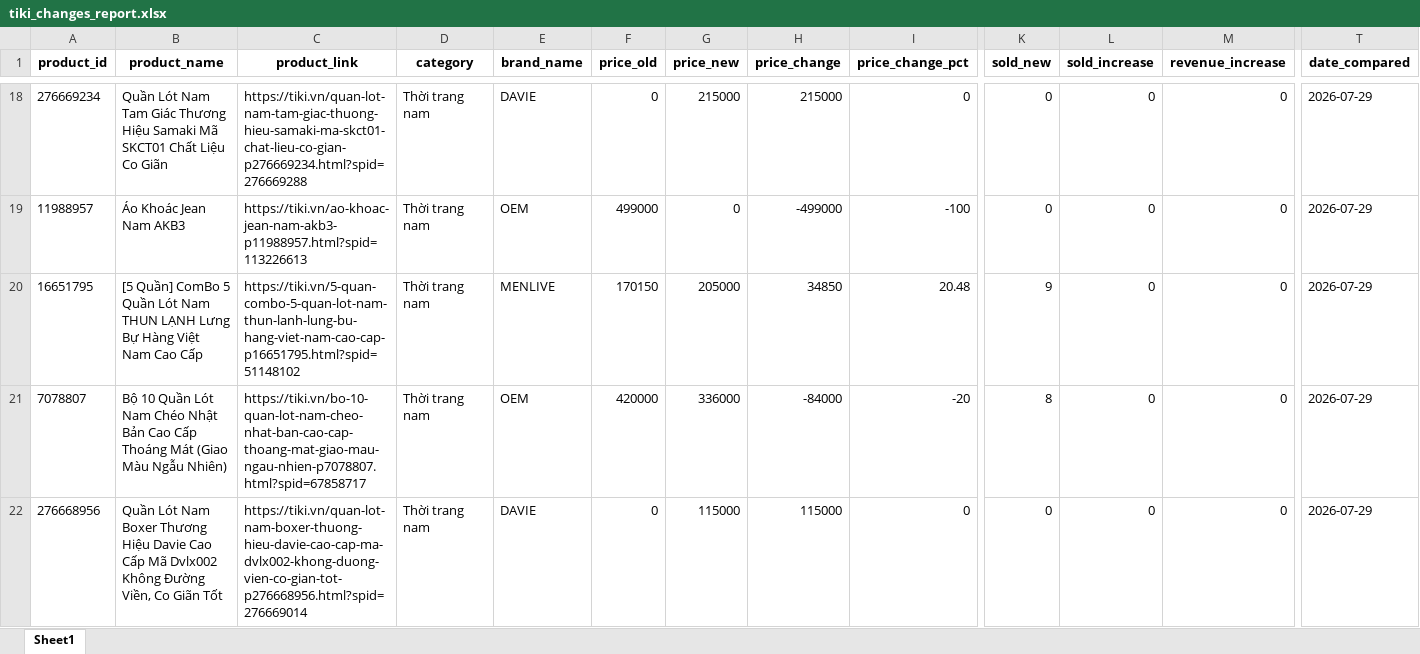
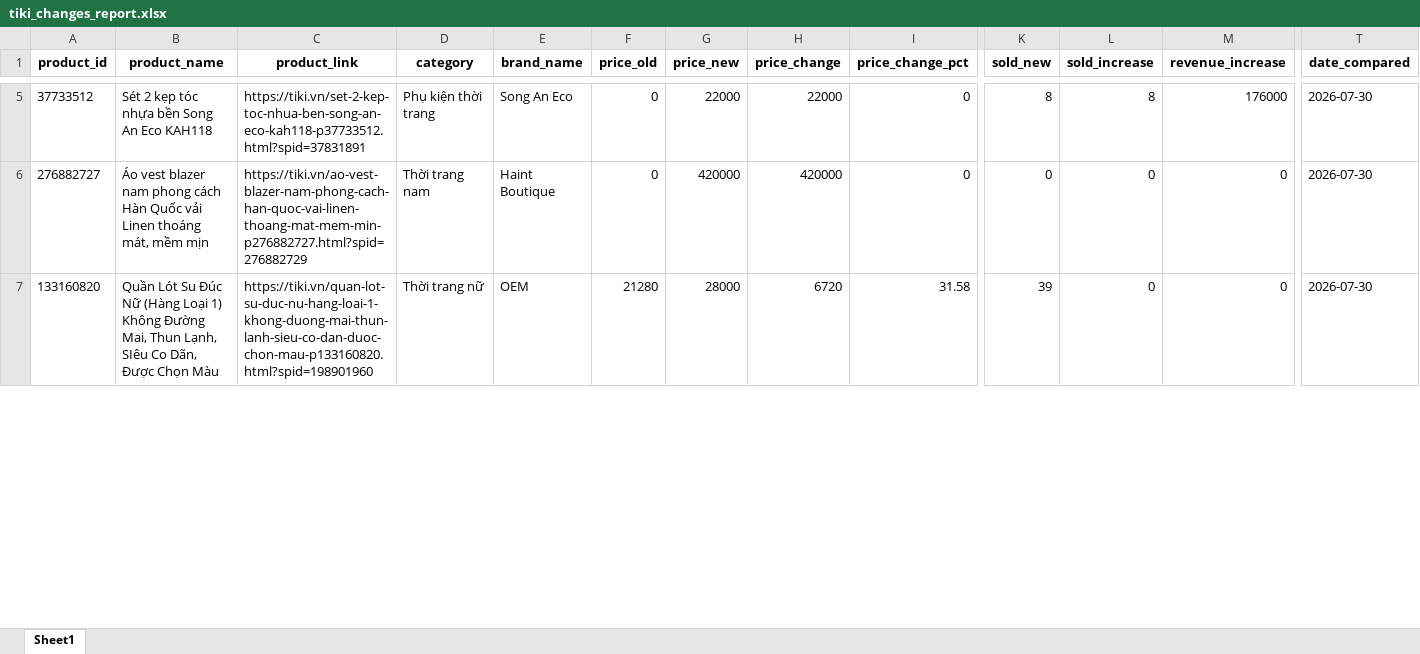
Before and after one commit to exorcisthb/DSSupdate, an Excel workbook: tiki_changes_report.xlsx, sheet Sheet1, drawn as a sheet; only a part is shown, gaps mark what is left out; values as stored, in another font and other column widths than the file's, no borders; removed rows and columns are numbered as before the commit, all else as after; rows hold the shown columns only; the diff covers the shown part only; the diff names each change by its address in the sheet, - before the commit and + after, or states it on an @@ line.

```diff
--- a/tiki_changes_report.xlsx (sheet Sheet1)
+++ b/tiki_changes_report.xlsx (sheet Sheet1)
-A5 (product_id): 276669234
+A5 (product_id): 37733512
-B5 (product_name): Quần Lót Nam Tam Giác Thương Hiệu Samaki Mã SKCT01 Chất Liệu Co Giãn
+B5 (product_name): Sét 2 kẹp tóc nhựa bền Song An Eco KAH118
-C5 (product_link): https://tiki.vn/quan-lot-nam-tam-giac-thuong-hieu-samaki-ma-skct01-chat-lieu-co-gian-p276669234.html?spid=276669288
+C5 (product_link): https://tiki.vn/set-2-kep-toc-nhua-ben-song-an-eco-kah118-p37733512.html?spid=37831891
-D5 (category): Thời trang nam
+D5 (category): Phụ kiện thời trang
-E5 (brand_name): DAVIE
+E5 (brand_name): Song An Eco
-G5 (price_new): 215000
+G5 (price_new): 22000
-H5 (price_change): 215000
+H5 (price_change): 22000
-K5 (sold_new): 0
+K5 (sold_new): 8
-L5 (sold_increase): 0
+L5 (sold_increase): 8
-M5 (revenue_increase): 0
+M5 (revenue_increase): 176000
-T5 (date_compared): 2026-07-29
+T5 (date_compared): 2026-07-30
-row 19: 11988957 | Áo Khoác Jean Nam AKB3 | https://tiki.vn/ao-khoac-jean-nam-akb3-p11988957.html?spid=113226613 | Thời trang nam | OEM | 499000 | 0 | -499000 | -100 | 0 | 0 | 0 | 2026-07-29
-row 20: 16651795 | [5 Quần] ComBo 5 Quần Lót Nam THUN LẠNH Lưng Bự Hàng Việt Nam Cao Cấp | https://tiki.vn/5-quan-combo-5-quan-lot-nam-thun-lanh-lung-bu-hang-viet-nam-cao-cap-p16651795.html?spid=51148102 | Thời trang nam | MENLIVE | 170150 | 205000 | 34850 | 20.48 | 9 | 0 | 0 | 2026-07-29
-row 21: 7078807 | Bộ 10 Quần Lót Nam Chéo Nhật Bản Cao Cấp Thoáng Mát (Giao Màu Ngẫu Nhiên) | https://tiki.vn/bo-10-quan-lot-nam-cheo-nhat-ban-cao-cap-thoang-mat-giao-mau-ngau-nhien-p7078807.html?spid=67858717 | Thời trang nam | OEM | 420000 | 336000 | -84000 | -20 | 8 | 0 | 0 | 2026-07-29
-A6 (product_id): 276668956
+A6 (product_id): 276882727
-B6 (product_name): Quần Lót Nam Boxer Thương Hiệu Davie Cao Cấp Mã Dvlx002 Không Đường Viền, Co Giãn Tốt
+B6 (product_name): Áo vest blazer nam phong cách Hàn Quốc vải Linen thoáng mát, mềm mịn
-C6 (product_link): https://tiki.vn/quan-lot-nam-boxer-thuong-hieu-davie-cao-cap-ma-dvlx002-khong-duong-vien-co-gian-tot-p276668956.html?spid=276669014
+C6 (product_link): https://tiki.vn/ao-vest-blazer-nam-phong-cach-han-quoc-vai-linen-thoang-mat-mem-min-p276882727.html?spid=276882729
-E6 (brand_name): DAVIE
+E6 (brand_name): Haint Boutique
-G6 (price_new): 115000
+G6 (price_new): 420000
-H6 (price_change): 115000
+H6 (price_change): 420000
-T6 (date_compared): 2026-07-29
+T6 (date_compared): 2026-07-30
+row 7: 133160820 | Quần Lót Su Đúc Nữ (Hàng Loại 1) Không Đường Mai, Thun Lạnh, SIêu Co Dãn, Được Chọn Màu | https://tiki.vn/quan-lot-su-duc-nu-hang-loai-1-khong-duong-mai-thun-lanh-sieu-co-dan-duoc-chon-mau-p133160820.html?spid=198901960 | Thời trang nữ | OEM | 21280 | 28000 | 6720 | 31.58 | 39 | 0 | 0 | 2026-07-30
```
Also changed, not shown: 15 added rows, 50 removed rows and 113 edited cells elsewhere in this sheet, tiki_clean_data.xlsx, tiki_raw_data.xlsx, 1 other file.
